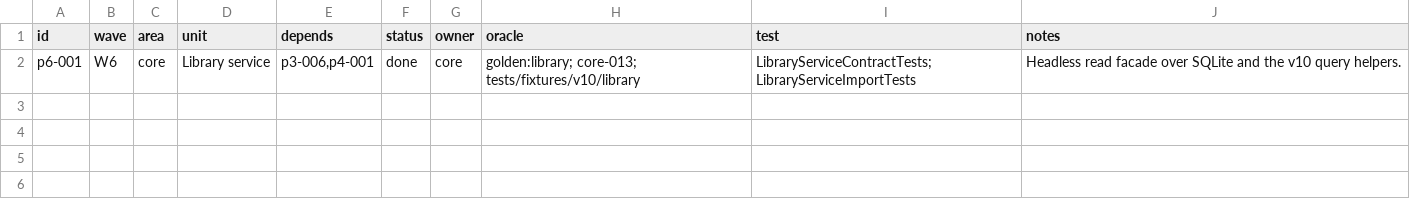
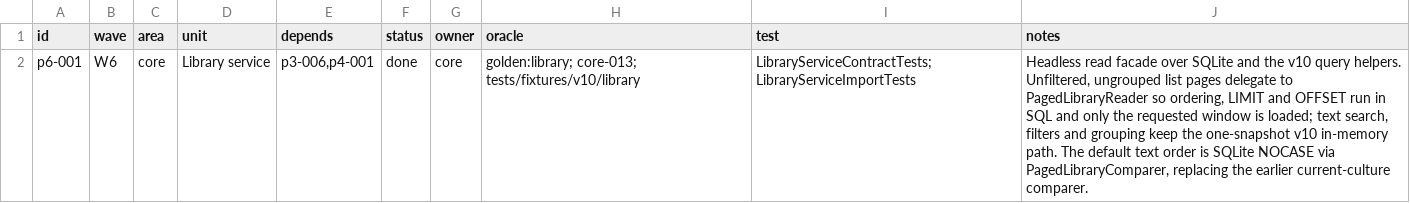
Before and after one commit to seanburkes/playnite-linux, a TSV file: docs/port/units/p6-001.queue.tsv, drawn as a sheet.

Commit message:
feat(p6-001): page list and search through the bounded reader
Wire LibraryService's unfiltered, ungrouped list path to PagedLibraryReader,
so ordering, COUNT, LIMIT and OFFSET run in one SQLite snapshot and only the
requested window's game graphs are loaded. A null limit reads the remainder as
one window while it fits the page cap; a larger remainder keeps the
one-snapshot in-memory path. Text search, filters and grouping keep their v10
in-memory semantics.

Adopt the reader's canonical NOCASE text order through PagedLibraryComparer,
replacing the current-culture comparer, and document the ordering change in
the p6-001 and p6-012 notes.

Tests: an instrumented paged-reader session proves a bounded list requests
only its window; search/grouped queries stay on the snapshot path; bounds and
group keys fail before any read; mixed-case, accented and numeric-prefixed
ordering matches PagedLibraryReader and PagedLibraryComparer; and the real
list/search commands keep their first-page output on a fixed dataset.

Port-Unit: p6-001

```diff
--- a/docs/port/units/p6-001.queue.tsv
+++ b/docs/port/units/p6-001.queue.tsv
@@ -1,2 +1,2 @@
 id	wave	area	unit	depends	status	owner	oracle	test	notes
-p6-001	W6	core	Library service	p3-006,p4-001	done	core	golden:library; core-013; tests/fixtures/v10/library	LibraryServiceContractTests; LibraryServiceImportTests	Headless read facade over SQLite and the v10 query helpers.
+p6-001	W6	core	Library service	p3-006,p4-001	done	core	golden:library; core-013; tests/fixtures/v10/library	LibraryServiceContractTests; LibraryServiceImportTests	Headless read facade over SQLite and the v10 query helpers. Unfiltered, ungrouped list pages delegate to PagedLibraryReader so ordering, LIMIT and OFFSET run in SQL and only the requested window is loaded; text search, filters and grouping keep the one-snapshot v10 in-memory path. The default text order is SQLite NOCASE via PagedLibraryComparer, replacing the earlier current-culture comparer.
```
Also changed, not shown: 5 other files.
